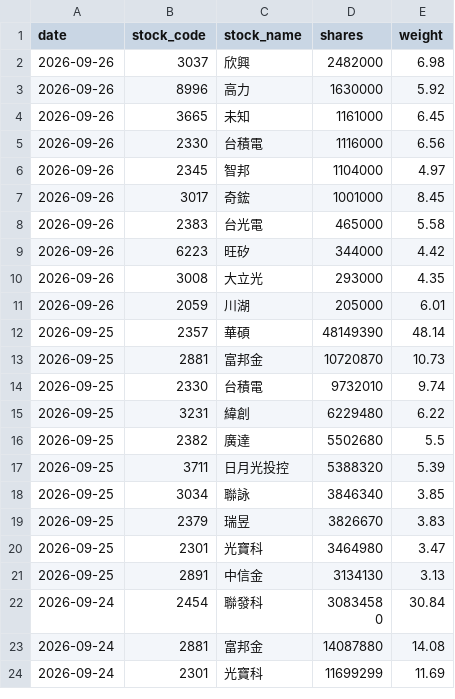
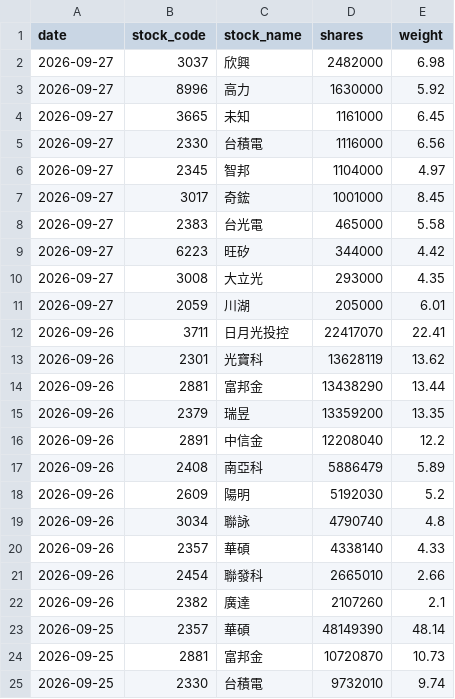
Before and after one commit to yrjjan-allen/active-etf-dashboard, a CSV file: data/00992A.csv, drawn as a sheet; only a part is shown; the shorter side is filled out with more unchanged rows.

```diff
--- a/data/00992A.csv
+++ b/data/00992A.csv
@@ -1,12 +1,23 @@
 date,stock_code,stock_name,shares,weight
-2026-09-26,3037,欣興,2482000,6.98
-2026-09-26,8996,高力,1630000,5.92
-2026-09-26,3665,未知,1161000,6.45
-2026-09-26,2330,台積電,1116000,6.56
-2026-09-26,2345,智邦,1104000,4.97
-2026-09-26,3017,奇鋐,1001000,8.45
-2026-09-26,2383,台光電,465000,5.58
-2026-09-26,6223,旺矽,344000,4.42
-2026-09-26,3008,大立光,293000,4.35
-2026-09-26,2059,川湖,205000,6.01
+2026-09-27,3037,欣興,2482000,6.98
+2026-09-27,8996,高力,1630000,5.92
+2026-09-27,3665,未知,1161000,6.45
+2026-09-27,2330,台積電,1116000,6.56
+2026-09-27,2345,智邦,1104000,4.97
+2026-09-27,3017,奇鋐,1001000,8.45
+2026-09-27,2383,台光電,465000,5.58
+2026-09-27,6223,旺矽,344000,4.42
+2026-09-27,3008,大立光,293000,4.35
+2026-09-27,2059,川湖,205000,6.01
+2026-09-26,3711,日月光投控,22417070,22.41
+2026-09-26,2301,光寶科,13628119,13.62
+2026-09-26,2881,富邦金,13438290,13.44
+2026-09-26,2379,瑞昱,13359200,13.35
+2026-09-26,2891,中信金,12208040,12.2
+2026-09-26,2408,南亞科,5886479,5.89
+2026-09-26,2609,陽明,5192030,5.2
+2026-09-26,3034,聯詠,4790740,4.8
+2026-09-26,2357,華碩,4338140,4.33
+2026-09-26,2454,聯發科,2665010,2.66
+2026-09-26,2382,廣達,2107260,2.1
 2026-09-25,2357,華碩,48149390,48.14
```
Also changed, not shown: data/00948B.csv, data/00980A.csv, 5 other files.
